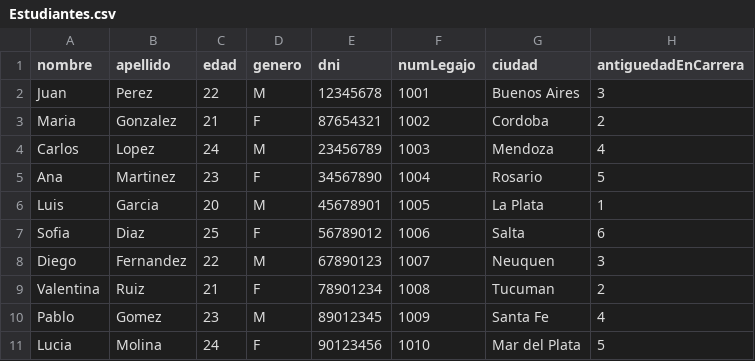
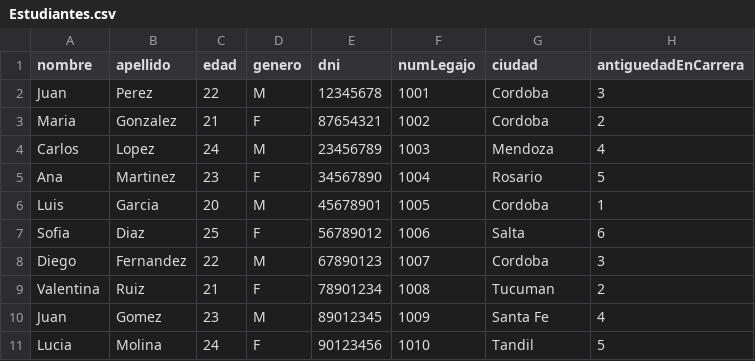
Before and after one commit to FlorenciaVivar/integrador3_Grupo23_Arquitectura, a CSV file: src/main/java/tp3/integrador3_grupo23_arqui/csv/Estudiantes.csv, drawn as a sheet.

```diff
--- a/src/main/java/tp3/integrador3_grupo23_arqui/csv/Estudiantes.csv
+++ b/src/main/java/tp3/integrador3_grupo23_arqui/csv/Estudiantes.csv
@@ -1,3 +1,3 @@
 nombre,apellido,edad,genero,dni,numLegajo,ciudad,antiguedadEnCarrera
-Juan,Perez,22,M,12345678,1001,Buenos Aires,3
+Juan,Perez,22,M,12345678,1001,Cordoba,3
 Maria,Gonzalez,21,F,87654321,1002,Cordoba,2
@@ -5,7 +5,7 @@ Carlos,Lopez,24,M,23456789,1003,Mendoza,4
 Ana,Martinez,23,F,34567890,1004,Rosario,5
-Luis,Garcia,20,M,45678901,1005,La Plata,1
+Luis,Garcia,20,M,45678901,1005,Cordoba,1
 Sofia,Diaz,25,F,56789012,1006,Salta,6
-Diego,Fernandez,22,M,67890123,1007,Neuquen,3
+Diego,Fernandez,22,M,67890123,1007,Cordoba,3
 Valentina,Ruiz,21,F,78901234,1008,Tucuman,2
-Pablo,Gomez,23,M,89012345,1009,Santa Fe,4
-Lucia,Molina,24,F,90123456,1010,Mar del Plata,5
+Juan,Gomez,23,M,89012345,1009,Santa Fe,4
+Lucia,Molina,24,F,90123456,1010,Tandil,5
```
Also changed, not shown: src/main/java/tp3/integrador3_grupo23_arqui/csv/estudianteCarrera.csv, 16 other files.
